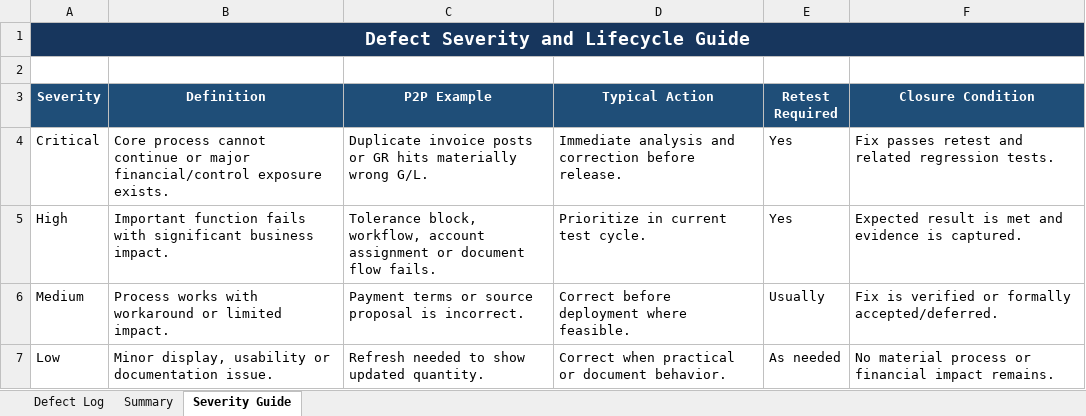
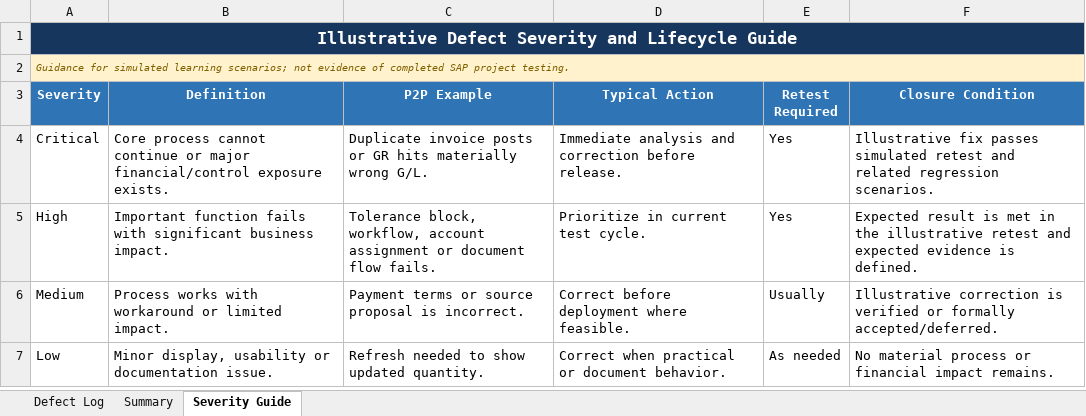
Before and after one commit to SampathGR-SAP/sap-s4hana-p2p-portfolio, an Excel workbook: 09-defect-log/P2P_Defect_Log.xlsx, sheet Severity Guide, drawn as a sheet; values as stored, in another font and other column widths than the file's, no borders; the diff names each change by its address in the sheet, - before the commit and + after, or states it on an @@ line.

Commit message:
Finalize illustrative defect documentation

```diff
--- a/09-defect-log/P2P_Defect_Log.xlsx (sheet Severity Guide)
+++ b/09-defect-log/P2P_Defect_Log.xlsx (sheet Severity Guide)
-A1 (Severity): Defect Severity and Lifecycle Guide
+A1 (Severity): Illustrative Defect Severity and Lifecycle Guide
@@ A1 text size: smaller @@
-A2 (Severity): (empty)
+A2 (Severity): Guidance for simulated learning scenarios; not evidence of completed SAP project testing.
-A2:F2 fill: none
+A2:F2 fill: #FFF2CC
+A2:F2 merged
-A3:F3 fill: #1F4E78
+A3:F3 fill: #2F75B5
-F4 (Closure Condition): Fix passes retest and related regression tests.
+F4 (Closure Condition): Illustrative fix passes simulated retest and related regression scenarios.
-F5 (Closure Condition): …is met and evidence is captured.
+F5 (Closure Condition): …is met in the illustrative retest and expected evidence is defined.
-F6 (Closure Condition): Fix is verified…
+F6 (Closure Condition): Illustrative correction is verified…
```
Also changed, not shown: sheet Defect Log, sheet Summary, formulas that keep their value.
